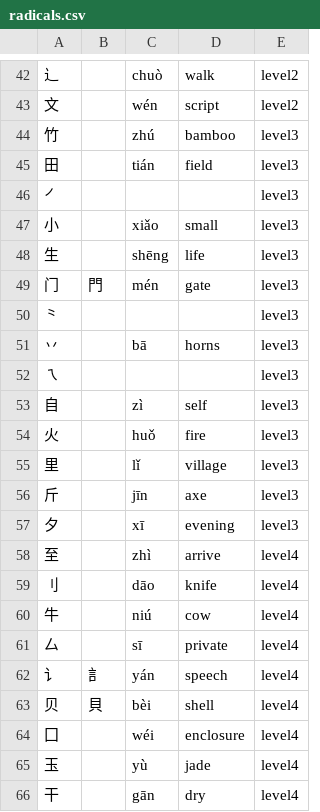
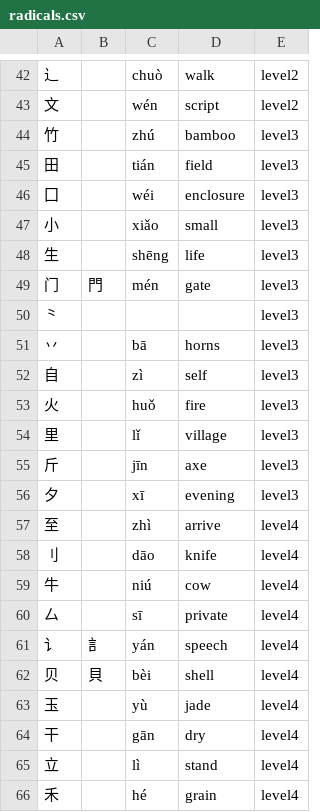
Before and after one commit to alicewriteswrongs/mandarin_anki, a CSV file: anki_deck/radicals.csv, drawn as a sheet; only a part is shown, gaps mark what is left out; the shorter side is filled out with more unchanged rows; removed rows and columns are numbered as before the commit, all else as after; the diff names each change by its address in the sheet, - before the commit and + after, or states it on an @@ line.

Commit message:
manual editing of some weird stuff??

```diff
--- a/anki_deck/radicals.csv
+++ b/anki_deck/radicals.csv
-row 46: ㇒ |  |  |  | level3
+row 46: 囗 |  | wéi | enclosure | level3
-row 52: ㇝ |  |  |  | level3
-row 64: 囗 |  | wéi | enclosure | level4
```
